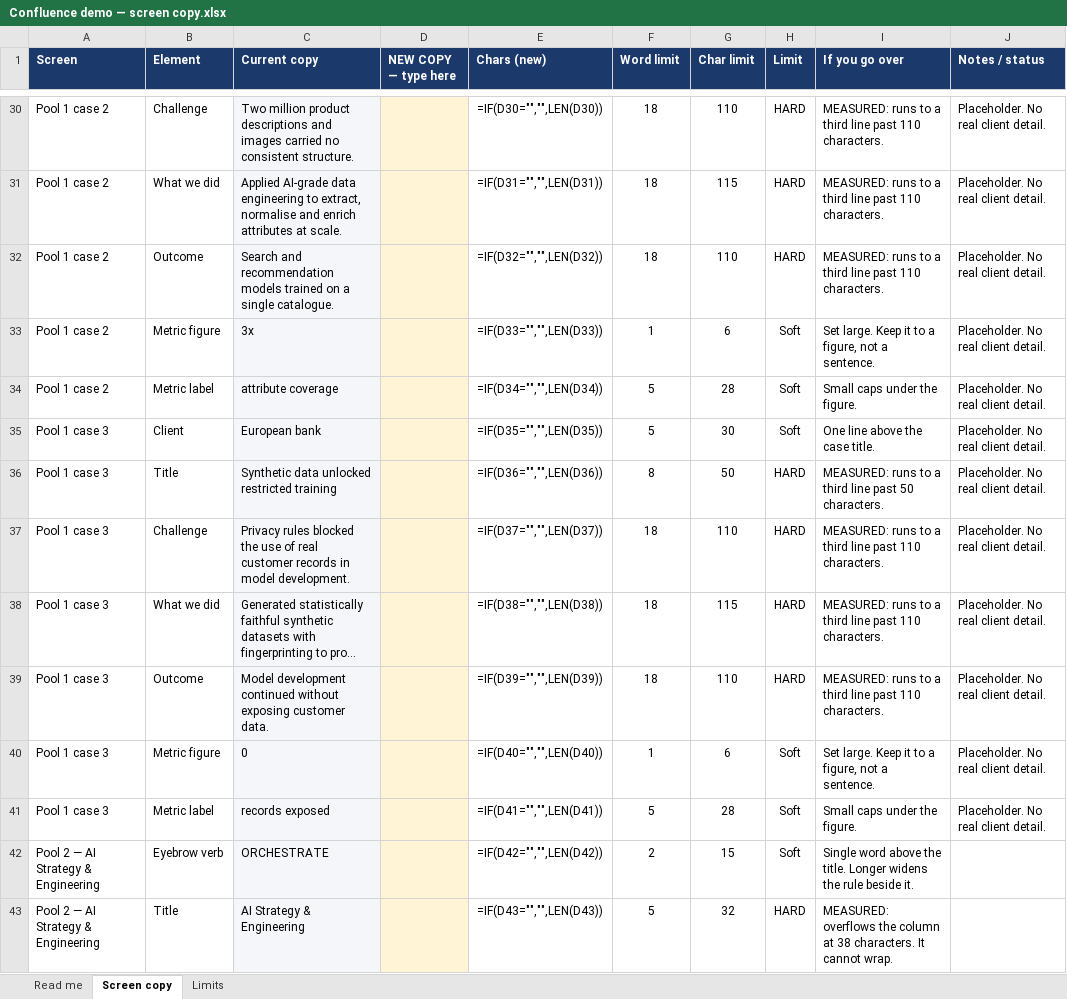
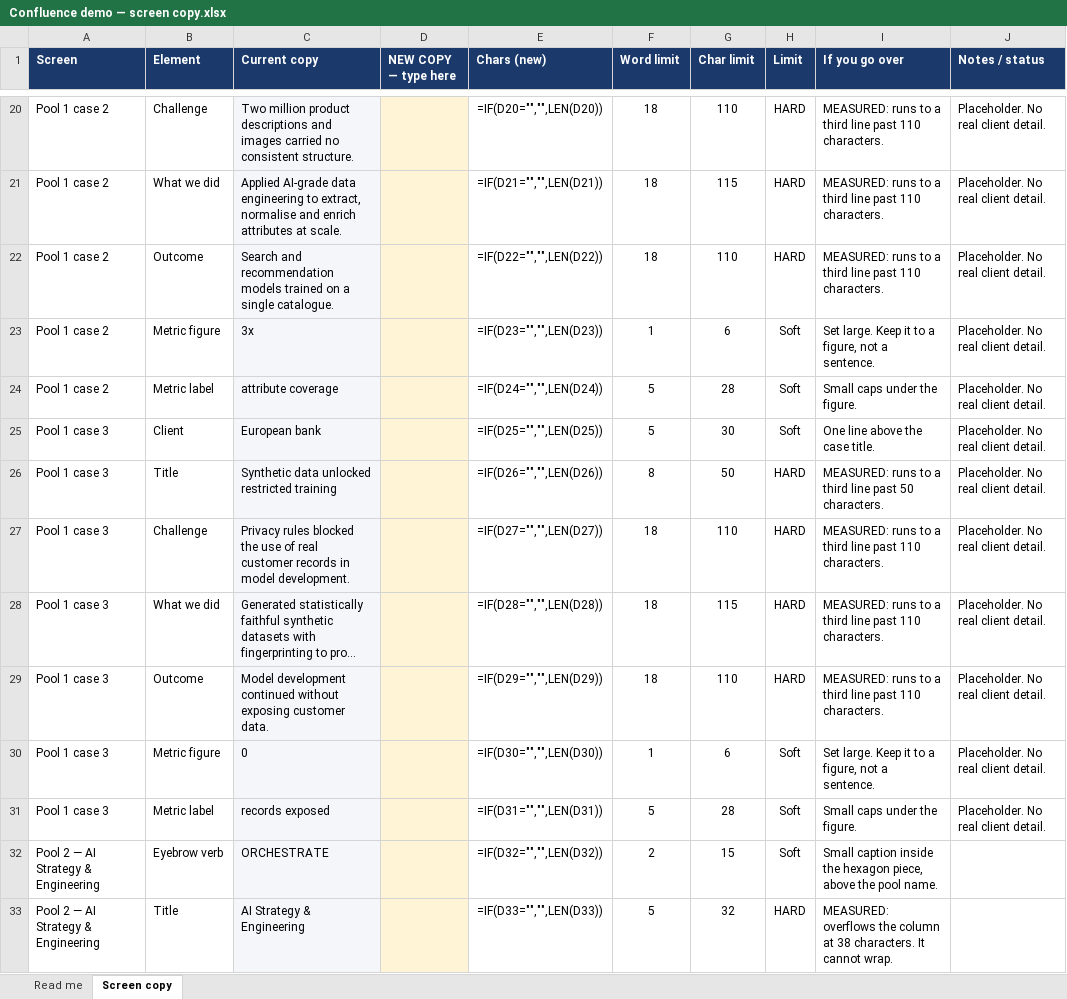
Before and after one commit to RonnieKurswell/Confluence-US-Demo, an Excel workbook: Confluence demo — screen copy.xlsx, sheet Screen copy, drawn as a sheet; only a part is shown, gaps mark what is left out; long unchanged cells end in …; values as stored, in another font and other column widths than the file's, no borders; formulas without a stored value are shown as written; conditional formats not drawn; addresses are those after the commit; the diff covers the shown part only; the diff names each change by its address in the sheet, - before the commit and + after, or states it on an @@ line.

```diff
--- a/Confluence demo — screen copy.xlsx (sheet Screen copy)
+++ b/Confluence demo — screen copy.xlsx (sheet Screen copy)
-sheet tab: Limits
-E20 (Chars (new)): =IF(D30="","",LEN(D30))
+E20 (Chars (new)): =IF(D20="","",LEN(D20))
-E21 (Chars (new)): =IF(D31="","",LEN(D31))
+E21 (Chars (new)): =IF(D21="","",LEN(D21))
-E22 (Chars (new)): =IF(D32="","",LEN(D32))
+E22 (Chars (new)): =IF(D22="","",LEN(D22))
-E23 (Chars (new)): =IF(D33="","",LEN(D33))
+E23 (Chars (new)): =IF(D23="","",LEN(D23))
-E24 (Chars (new)): =IF(D34="","",LEN(D34))
+E24 (Chars (new)): =IF(D24="","",LEN(D24))
-E25 (Chars (new)): =IF(D35="","",LEN(D35))
+E25 (Chars (new)): =IF(D25="","",LEN(D25))
-E26 (Chars (new)): =IF(D36="","",LEN(D36))
+E26 (Chars (new)): =IF(D26="","",LEN(D26))
-E27 (Chars (new)): =IF(D37="","",LEN(D37))
+E27 (Chars (new)): =IF(D27="","",LEN(D27))
-E28 (Chars (new)): =IF(D38="","",LEN(D38))
+E28 (Chars (new)): =IF(D28="","",LEN(D28))
-E29 (Chars (new)): =IF(D39="","",LEN(D39))
+E29 (Chars (new)): =IF(D29="","",LEN(D29))
-E30 (Chars (new)): =IF(D40="","",LEN(D40))
+E30 (Chars (new)): =IF(D30="","",LEN(D30))
-E31 (Chars (new)): =IF(D41="","",LEN(D41))
+E31 (Chars (new)): =IF(D31="","",LEN(D31))
-E32 (Chars (new)): =IF(D42="","",LEN(D42))
+E32 (Chars (new)): =IF(D32="","",LEN(D32))
-I32 (If you go over): Single word above the title. Longer widens the rule beside it.
+I32 (If you go over): Small caption inside the hexagon piece, above the pool name.
-E33 (Chars (new)): =IF(D43="","",LEN(D43))
+E33 (Chars (new)): =IF(D33="","",LEN(D33))
```
Also changed, not shown: 10 removed rows and 152 edited cells elsewhere in this sheet, sheet Read me, 6 other files.
